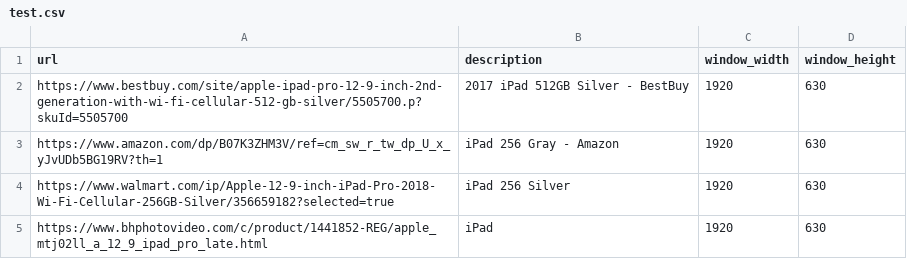
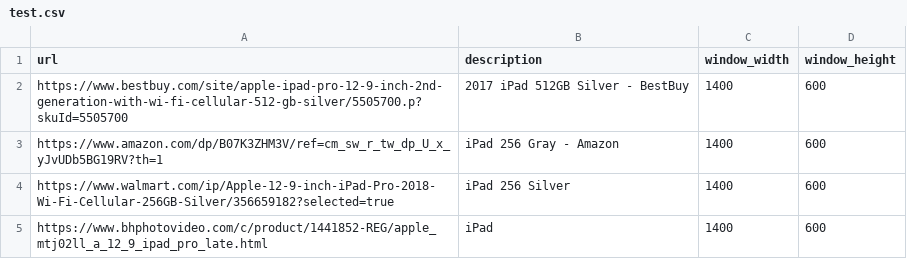
Before and after one commit to therobotprogrammer/auto_web_tracker, a CSV file: test.csv, drawn as a sheet.

```diff
--- a/test.csv
+++ b/test.csv
@@ -1,5 +1,5 @@
 url,description,window_width,window_height
-https://www.bestbuy.com/site/apple-ipad-pro-12-9-inch-2nd-generation-with-wi-fi-cellular-512-gb-silver/5505700.p?skuId=5505700,2017 iPad 512GB Silver - BestBuy,1920,630
-https://www.amazon.com/dp/B07K3ZHM3V/ref=cm_sw_r_tw_dp_U_x_yJvUDb5BG19RV?th=1,iPad 256 Gray - Amazon,1920,630
-https://www.walmart.com/ip/Apple-12-9-inch-iPad-Pro-2018-Wi-Fi-Cellular-256GB-Silver/356659182?selected=true,iPad 256 Silver ,1920,630
-https://www.bhphotovideo.com/c/product/1441852-REG/apple_mtj02ll_a_12_9_ipad_pro_late.html,iPad,1920,630
+https://www.bestbuy.com/site/apple-ipad-pro-12-9-inch-2nd-generation-with-wi-fi-cellular-512-gb-silver/5505700.p?skuId=5505700,2017 iPad 512GB Silver - BestBuy,1400,600
+https://www.amazon.com/dp/B07K3ZHM3V/ref=cm_sw_r_tw_dp_U_x_yJvUDb5BG19RV?th=1,iPad 256 Gray - Amazon,1400,600
+https://www.walmart.com/ip/Apple-12-9-inch-iPad-Pro-2018-Wi-Fi-Cellular-256GB-Silver/356659182?selected=true,iPad 256 Silver ,1400,600
+https://www.bhphotovideo.com/c/product/1441852-REG/apple_mtj02ll_a_12_9_ipad_pro_late.html,iPad,1400,600
```
Also changed, not shown: 2 other files.
